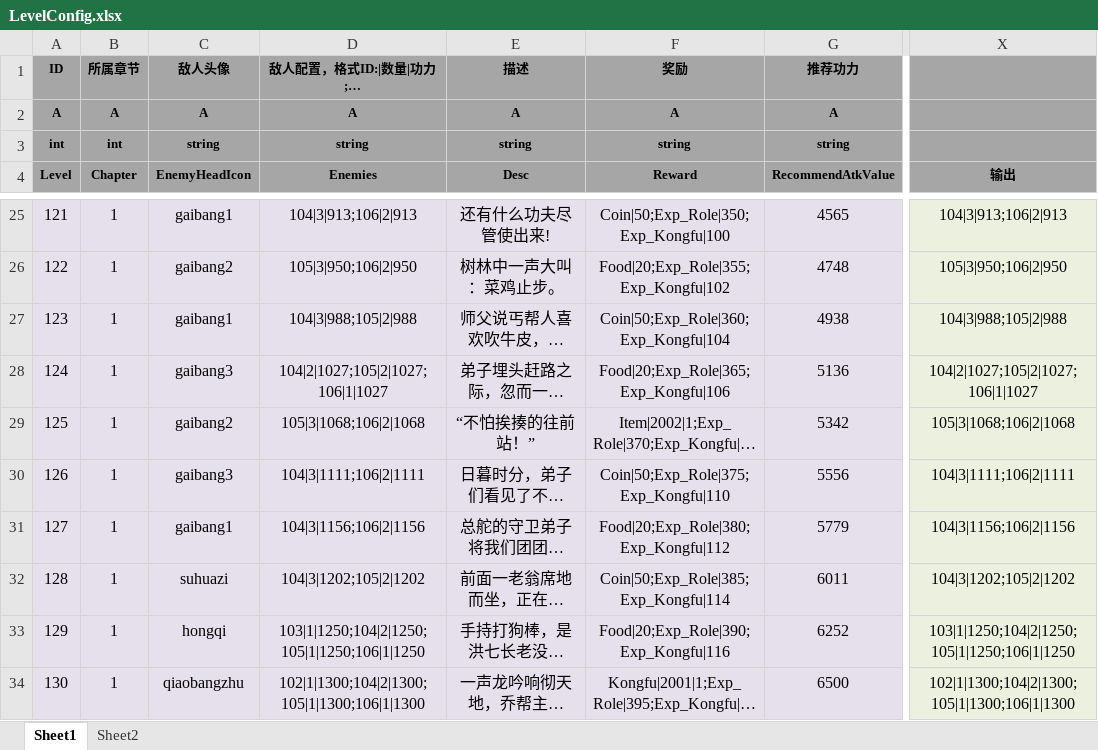
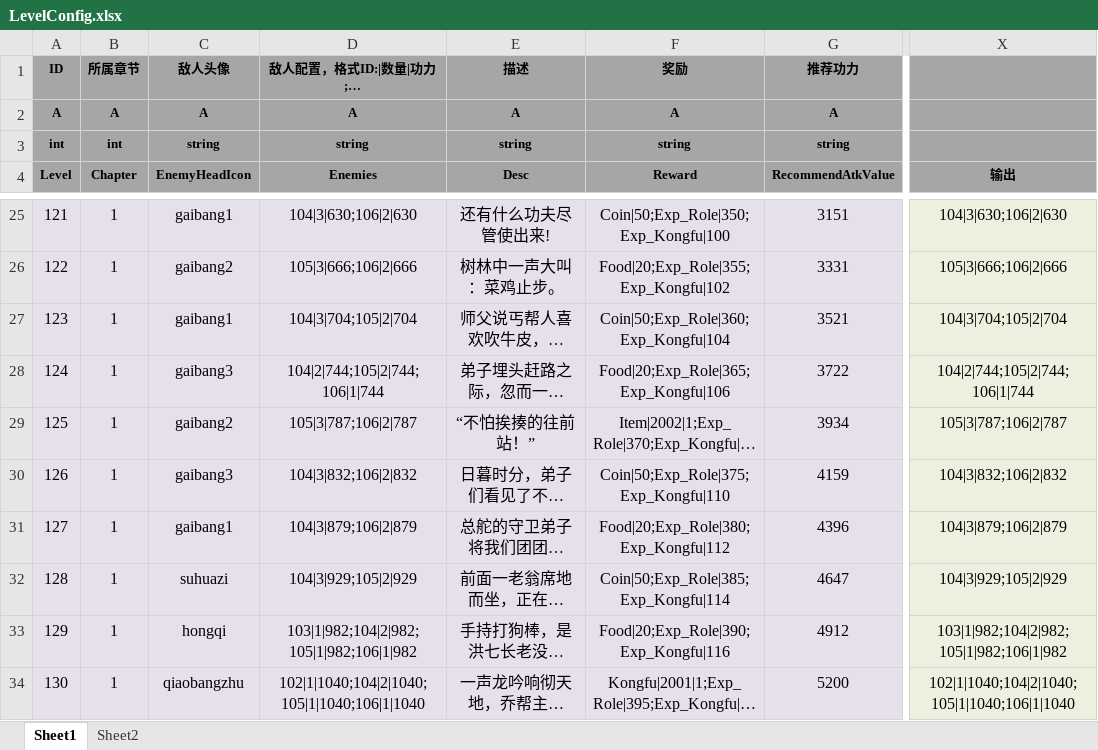
Before and after one commit to tkonexhh/simswordsman, an Excel workbook: Tables/Sources/gameplay/Level/LevelConfig.xlsx, sheet Sheet1, drawn as a sheet; only a part is shown, gaps mark what is left out; long unchanged cells end in …; values as stored, in another font and other column widths than the file's, no borders; conditional formats not drawn; the diff covers the shown part only; the diff names each change by its address in the sheet, - before the commit and + after, or states it on an @@ line.

```diff
--- a/Tables/Sources/gameplay/Level/LevelConfig.xlsx (sheet Sheet1)
+++ b/Tables/Sources/gameplay/Level/LevelConfig.xlsx (sheet Sheet1)
-D25 (Enemies): 104|3|913;106|2|913
+D25 (Enemies): 104|3|630;106|2|630
-G25 (RecommendAtkValue): 4565
+G25 (RecommendAtkValue): 3151
-X25 (输出): 104|3|913;106|2|913
+X25 (输出): 104|3|630;106|2|630
-D26 (Enemies): 105|3|950;106|2|950
+D26 (Enemies): 105|3|666;106|2|666
-G26 (RecommendAtkValue): 4748
+G26 (RecommendAtkValue): 3331
-X26 (输出): 105|3|950;106|2|950
+X26 (输出): 105|3|666;106|2|666
-D27 (Enemies): 104|3|988;105|2|988
+D27 (Enemies): 104|3|704;105|2|704
-G27 (RecommendAtkValue): 4938
+G27 (RecommendAtkValue): 3521
-X27 (输出): 104|3|988;105|2|988
+X27 (输出): 104|3|704;105|2|704
-D28 (Enemies): 104|2|1027;105|2|1027;106|1|1027
+D28 (Enemies): 104|2|744;105|2|744;106|1|744
-G28 (RecommendAtkValue): 5136
+G28 (RecommendAtkValue): 3722
-X28 (输出): 104|2|1027;105|2|1027;106|1|1027
+X28 (输出): 104|2|744;105|2|744;106|1|744
-D29 (Enemies): 105|3|1068;106|2|1068
+D29 (Enemies): 105|3|787;106|2|787
-G29 (RecommendAtkValue): 5342
+G29 (RecommendAtkValue): 3934
-X29 (输出): 105|3|1068;106|2|1068
+X29 (输出): 105|3|787;106|2|787
-D30 (Enemies): 104|3|1111;106|2|1111
+D30 (Enemies): 104|3|832;106|2|832
-G30 (RecommendAtkValue): 5556
+G30 (RecommendAtkValue): 4159
-X30 (输出): 104|3|1111;106|2|1111
+X30 (输出): 104|3|832;106|2|832
-D31 (Enemies): 104|3|1156;106|2|1156
+D31 (Enemies): 104|3|879;106|2|879
-G31 (RecommendAtkValue): 5779
+G31 (RecommendAtkValue): 4396
-X31 (输出): 104|3|1156;106|2|1156
+X31 (输出): 104|3|879;106|2|879
-D32 (Enemies): 104|3|1202;105|2|1202
+D32 (Enemies): 104|3|929;105|2|929
-G32 (RecommendAtkValue): 6011
+G32 (RecommendAtkValue): 4647
-X32 (输出): 104|3|1202;105|2|1202
+X32 (输出): 104|3|929;105|2|929
-D33 (Enemies): 103|1|1250;104|2|1250;105|1|1250;106|1|1250
+D33 (Enemies): 103|1|982;104|2|982;105|1|982;106|1|982
-G33 (RecommendAtkValue): 6252
+G33 (RecommendAtkValue): 4912
-X33 (输出): 103|1|1250;104|2|1250;105|1|1250;106|1|1250
+X33 (输出): 103|1|982;104|2|982;105|1|982;106|1|982
-D34 (Enemies): 102|1|1300;104|2|1300;105|1|1300;106|1|1300
+D34 (Enemies): 102|1|1040;104|2|1040;105|1|1040;106|1|1040
-G34 (RecommendAtkValue): 6500
+G34 (RecommendAtkValue): 5200
-X34 (输出): 102|1|1300;104|2|1300;105|1|1300;106|1|1300
+X34 (输出): 102|1|1040;104|2|1040;105|1|1040;106|1|1040
```
Also changed, not shown: 684 edited cells elsewhere in this sheet, Tables/Sources/gameplay/MainTask/CommonTask.xlsx.
